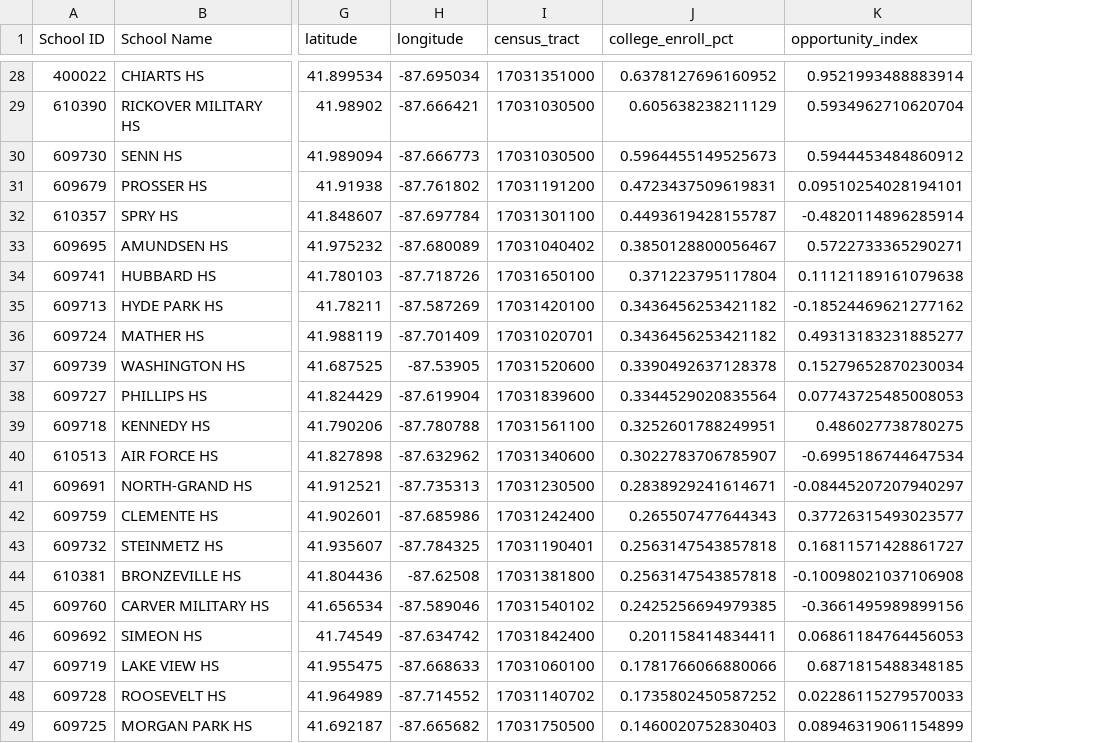
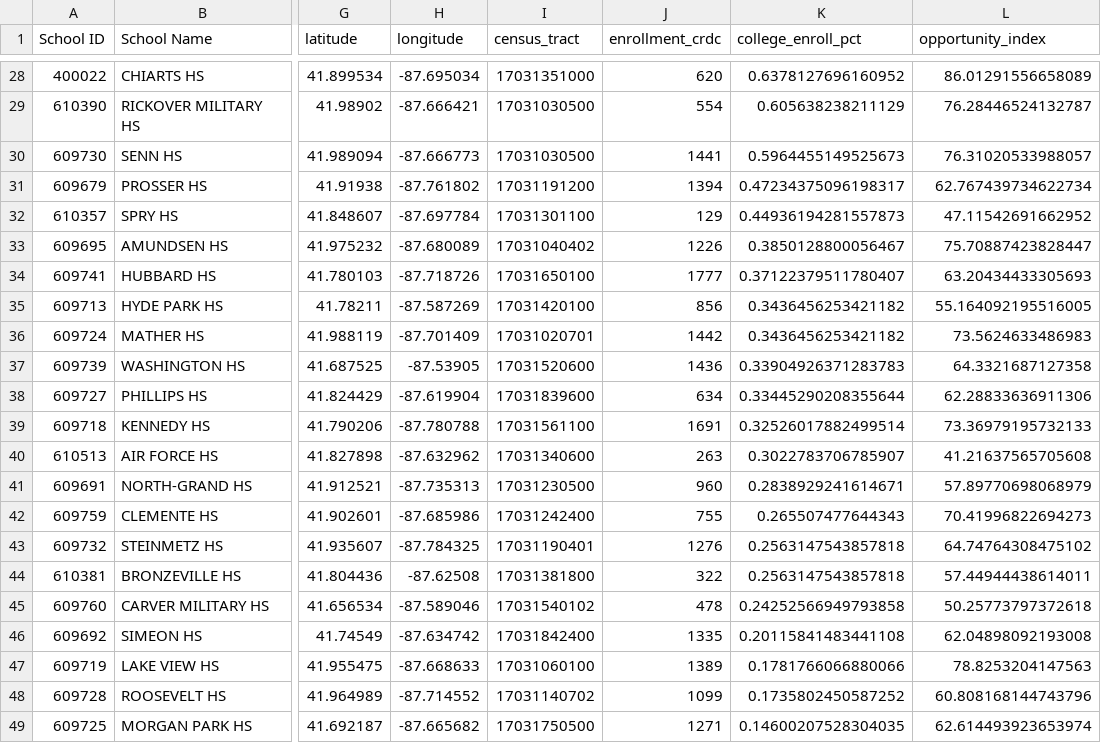
Before and after one commit to idalina-sachango/opportunity-index-dashboard-chicago, a CSV file: tools4schools/Project/Output/opportunity_index_by_school_scaled.csv, drawn as a sheet; only a part is shown, gaps mark what is left out; addresses are those after the commit; the diff covers the shown part only; the diff names each change by its address in the sheet, - before the commit and + after, or states it on an @@ line.

Commit message:
Re-scaled opportunity index

```diff
--- a/tools4schools/Project/Output/opportunity_index_by_school_scaled.csv
+++ b/tools4schools/Project/Output/opportunity_index_by_school_scaled.csv
+column J (enrollment_crdc), rows 28-49: 620 | 554 | 1441 | 1394 | 129 | 1226 | 1777 | 856 | 1442 | 1436 | 634 | 1691 | 263 | 960 | 755 | 1276 | 322 | 478 | 1335 | 1389 | 1099 | 1271
-L28 (opportunity_index): 0.9521993488883914
+L28 (opportunity_index): 86.01291556658089
-L29 (opportunity_index): 0.5934962710620704
+L29 (opportunity_index): 76.28446524132787
-L30 (opportunity_index): 0.5944453484860912
+L30 (opportunity_index): 76.31020533988057
-K31 (college_enroll_pct): 0.4723437509619831
+K31 (college_enroll_pct): 0.47234375096198317
-L31 (opportunity_index): 0.09510254028194101
+L31 (opportunity_index): 62.767439734622734
-K32 (college_enroll_pct): 0.4493619428155787
+K32 (college_enroll_pct): 0.44936194281557873
-L32 (opportunity_index): -0.4820114896285914
+L32 (opportunity_index): 47.11542691662952
-L33 (opportunity_index): 0.5722733365290271
+L33 (opportunity_index): 75.70887423828447
-K34 (college_enroll_pct): 0.371223795117804
+K34 (college_enroll_pct): 0.37122379511780407
-L34 (opportunity_index): 0.11121189161079638
+L34 (opportunity_index): 63.20434433305693
-L35 (opportunity_index): -0.18524469621277162
+L35 (opportunity_index): 55.164092195516005
-L36 (opportunity_index): 0.49313183231885277
+L36 (opportunity_index): 73.5624633486983
-K37 (college_enroll_pct): 0.3390492637128378
+K37 (college_enroll_pct): 0.33904926371283783
-L37 (opportunity_index): 0.15279652870230034
+L37 (opportunity_index): 64.3321687127358
-K38 (college_enroll_pct): 0.3344529020835564
+K38 (college_enroll_pct): 0.33445290208355644
-L38 (opportunity_index): 0.07743725485008053
+L38 (opportunity_index): 62.28833636911306
-K39 (college_enroll_pct): 0.3252601788249951
+K39 (college_enroll_pct): 0.32526017882499514
-L39 (opportunity_index): 0.486027738780275
+L39 (opportunity_index): 73.36979195732133
-L40 (opportunity_index): -0.6995186744647534
+L40 (opportunity_index): 41.21637565705608
-L41 (opportunity_index): -0.08445207207940297
+L41 (opportunity_index): 57.89770698068979
-L42 (opportunity_index): 0.37726315493023577
+L42 (opportunity_index): 70.41996822694273
-L43 (opportunity_index): 0.16811571428861727
+L43 (opportunity_index): 64.74764308475102
-L44 (opportunity_index): -0.10098021037106908
+L44 (opportunity_index): 57.44944438614011
-K45 (college_enroll_pct): 0.2425256694979385
+K45 (college_enroll_pct): 0.24252566949793858
-L45 (opportunity_index): -0.3661495989899156
+L45 (opportunity_index): 50.25773797372618
-K46 (college_enroll_pct): 0.201158414834411
+K46 (college_enroll_pct): 0.20115841483441108
-L46 (opportunity_index): 0.06861184764456053
+L46 (opportunity_index): 62.04898092193008
-L47 (opportunity_index): 0.6871815488348185
+L47 (opportunity_index): 78.8253204147563
-L48 (opportunity_index): 0.02286115279570033
+L48 (opportunity_index): 60.808168144743796
-K49 (college_enroll_pct): 0.1460020752830403
+K49 (college_enroll_pct): 0.14600207528304035
-L49 (opportunity_index): 0.08946319061154899
+L49 (opportunity_index): 62.614493923653974
```
Also changed, not shown: 82 edited cells elsewhere in this file, 1 other file.
